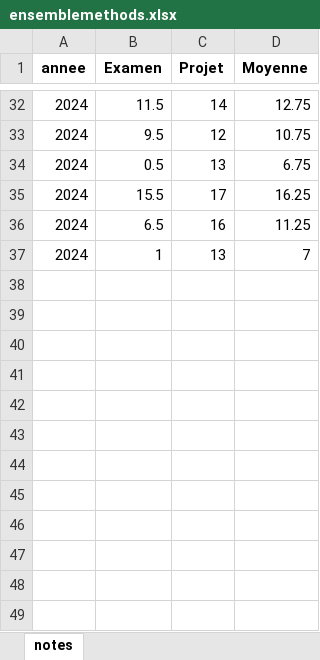
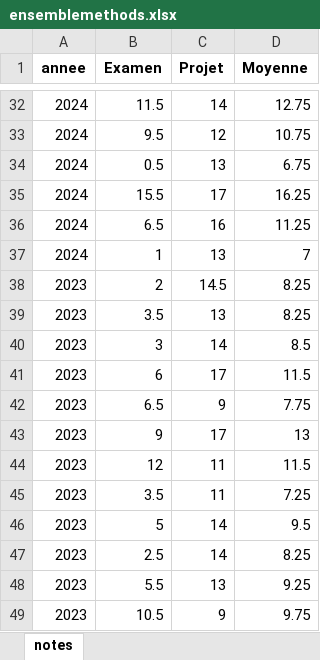
Before and after one commit to GuillaumeMetzler/GuillaumeMetzler.github.io, an Excel workbook: data/grades/ensemblemethods.xlsx, sheet notes, drawn as a sheet; only a part is shown, gaps mark what is left out; values as stored, in another font and other column widths than the file's, no borders; the diff names each change by its address in the sheet, - before the commit and + after, or states it on an @@ line.

Commit message:
update

```diff
--- a/data/grades/ensemblemethods.xlsx (sheet notes)
+++ b/data/grades/ensemblemethods.xlsx (sheet notes)
+row 38: 2023 | 2 | 14.5 | 8.25
+row 39: 2023 | 3.5 | 13 | 8.25
+row 40: 2023 | 3 | 14 | 8.5
+row 41: 2023 | 6 | 17 | 11.5
+row 42: 2023 | 6.5 | 9 | 7.75
+row 43: 2023 | 9 | 17 | 13
+row 44: 2023 | 12 | 11 | 11.5
+row 45: 2023 | 3.5 | 11 | 7.25
+row 46: 2023 | 5 | 14 | 9.5
+row 47: 2023 | 2.5 | 14 | 8.25
+row 48: 2023 | 5.5 | 13 | 9.25
+row 49: 2023 | 10.5 | 9 | 9.75
```
